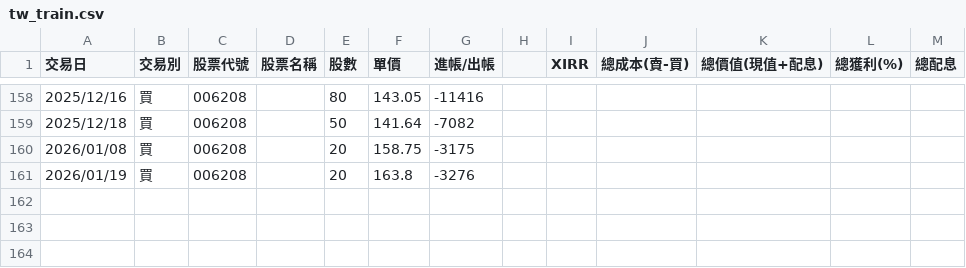
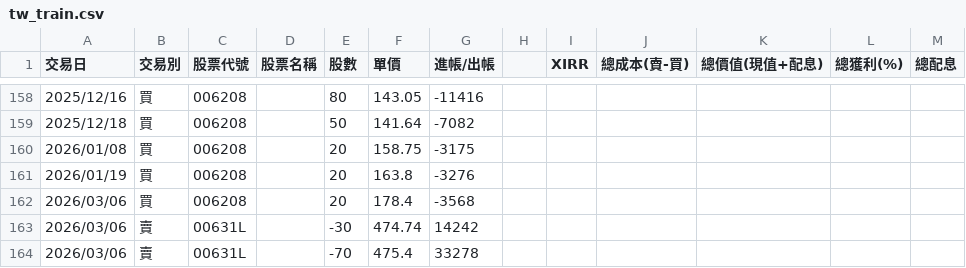
Before and after one commit to tim12332000/TW_ETF, a CSV file: tw_train.csv, drawn as a sheet; only a part is shown, gaps mark what is left out; the diff names each change by its address in the sheet, - before the commit and + after, or states it on an @@ line.

```diff
--- a/tw_train.csv
+++ b/tw_train.csv
+row 162: 2026/03/06 | 買 | 006208 |  | 20 | 178.4 | -3568
+row 163: 2026/03/06 | 賣 | 00631L |  | -30 | 474.74 | 14242
+row 164: 2026/03/06 | 賣 | 00631L |  | -70 | 475.4 | 33278
```
Also changed, not shown: us_train.csv, 47 other files.
